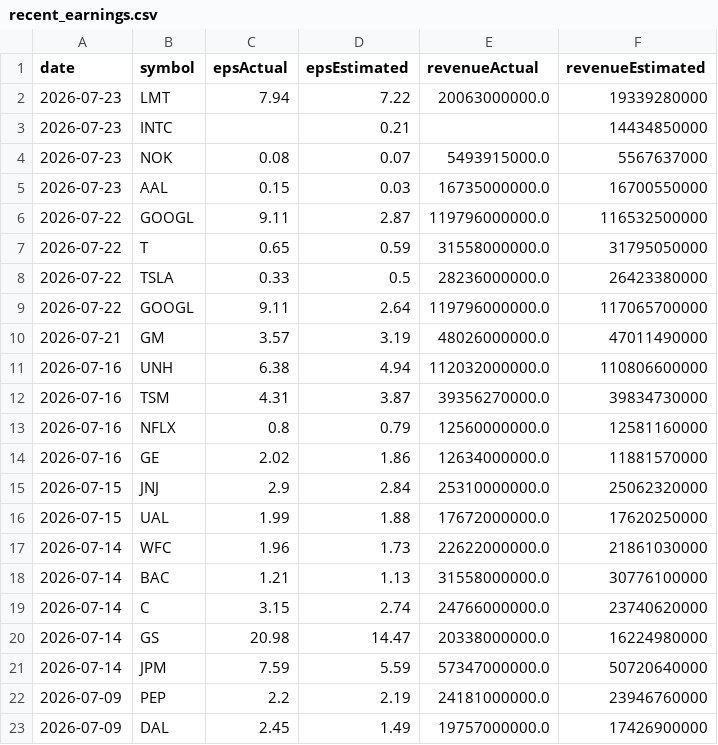
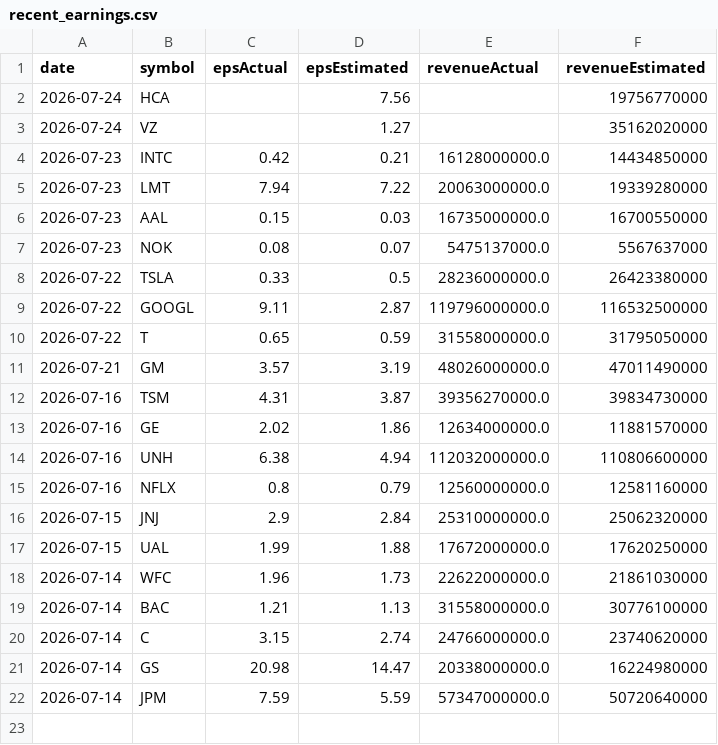
Before and after one commit to fishinmn/stock_screener, a CSV file: data/recent_earnings.csv, drawn as a sheet.

```diff
--- a/data/recent_earnings.csv
+++ b/data/recent_earnings.csv
@@ -1,15 +1,16 @@
 date,symbol,epsActual,epsEstimated,revenueActual,revenueEstimated
+2026-07-24,HCA,,7.56,,19756770000
+2026-07-24,VZ,,1.27,,35162020000
+2026-07-23,INTC,0.42,0.21,16128000000.0,14434850000
 2026-07-23,LMT,7.94,7.22,20063000000.0,19339280000
-2026-07-23,INTC,,0.21,,14434850000
-2026-07-23,NOK,0.08,0.07,5493915000.0,5567637000
 2026-07-23,AAL,0.15,0.03,16735000000.0,16700550000
+2026-07-23,NOK,0.08,0.07,5475137000.0,5567637000
+2026-07-22,TSLA,0.33,0.5,28236000000.0,26423380000
 2026-07-22,GOOGL,9.11,2.87,119796000000.0,116532500000
 2026-07-22,T,0.65,0.59,31558000000.0,31795050000
-2026-07-22,TSLA,0.33,0.5,28236000000.0,26423380000
-2026-07-22,GOOGL,9.11,2.64,119796000000.0,117065700000
 2026-07-21,GM,3.57,3.19,48026000000.0,47011490000
+2026-07-16,TSM,4.31,3.87,39356270000.0,39834730000
+2026-07-16,GE,2.02,1.86,12634000000.0,11881570000
 2026-07-16,UNH,6.38,4.94,112032000000.0,110806600000
-2026-07-16,TSM,4.31,3.87,39356270000.0,39834730000
 2026-07-16,NFLX,0.8,0.79,12560000000.0,12581160000
-2026-07-16,GE,2.02,1.86,12634000000.0,11881570000
 2026-07-15,JNJ,2.9,2.84,25310000000.0,25062320000
@@ -21,3 +22 @@ date,symbol,epsActual,epsEstimated,revenueActual,revenueEstimated
 2026-07-14,JPM,7.59,5.59,57347000000.0,50720640000
-2026-07-09,PEP,2.2,2.19,24181000000.0,23946760000
-2026-07-09,DAL,2.45,1.49,19757000000.0,17426900000
```
Also changed, not shown: data/fundamentals_screener_recent_earnings.csv, data/recent_earnings_data.csv, 9 other files.
